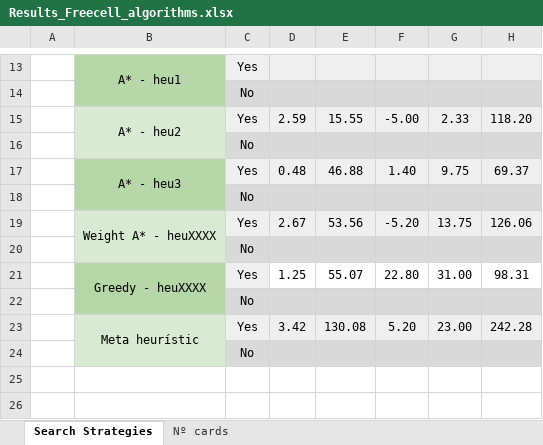
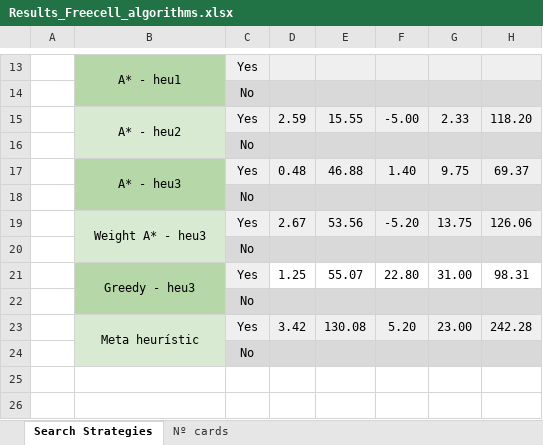
Before and after one commit to joao-viterbo-vieira/AI-Freecell, an Excel workbook: Results_Freecell_algorithms.xlsx, sheet Search Strategies, drawn as a sheet; only a part is shown, gaps mark what is left out; values as stored, in another font and other column widths than the file's, no borders; charts and pictures not drawn; the diff names each change by its address in the sheet, - before the commit and + after, or states it on an @@ line.

```diff
--- a/Results_Freecell_algorithms.xlsx (sheet Search Strategies)
+++ b/Results_Freecell_algorithms.xlsx (sheet Search Strategies)
-B19: Weight A* - heuXXXX
+B19: Weight A* - heu3
-B21: Greedy - heuXXXX
+B21: Greedy - heu3
```
Also changed, not shown: sheet Nº cards, charts or pictures, 4 other files.
